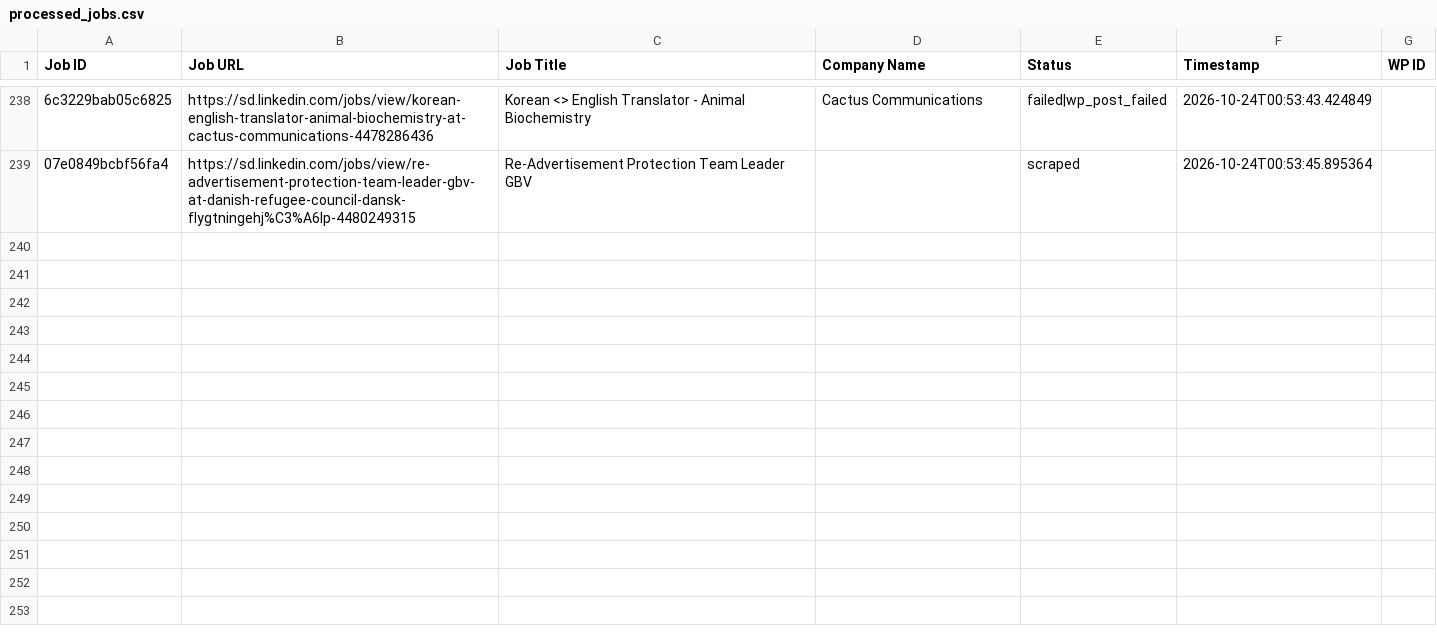
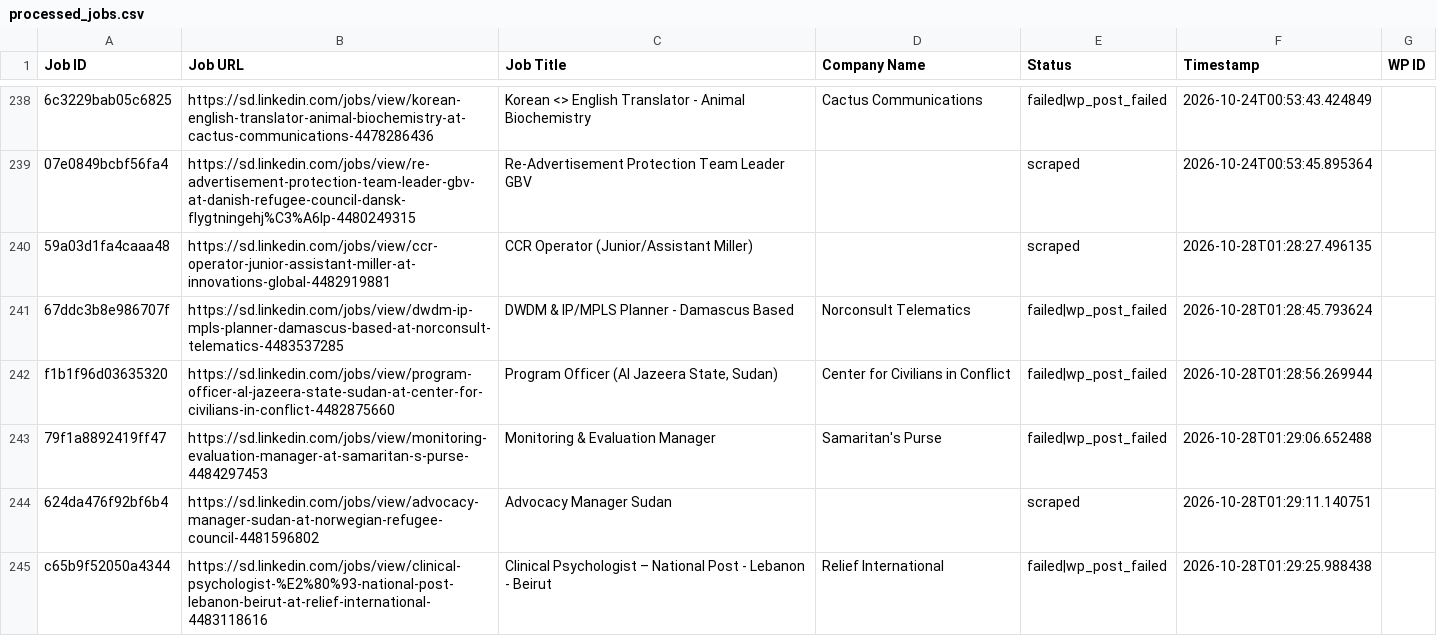
Before and after one commit to vindoky/sd, a CSV file: processed_jobs.csv, drawn as a sheet; only a part is shown, gaps mark what is left out; the diff names each change by its address in the sheet, - before the commit and + after, or states it on an @@ line.

```diff
--- a/processed_jobs.csv
+++ b/processed_jobs.csv
+row 240: 59a03d1fa4caaa48 | https://sd.linkedin.com/jobs/view/ccr-operator-junior-assistant-miller-at-innovations-global-4482919881 | CCR Operator (Junior/Assistant Miller) |  | scraped | 2026-10-28T01:28:27.496135
+row 241: 67ddc3b8e986707f | https://sd.linkedin.com/jobs/view/dwdm-ip-mpls-planner-damascus-based-at-norconsult-telematics-4483537285 | DWDM & IP/MPLS Planner - Damascus Based | Norconsult Telematics | failed|wp_post_failed | 2026-10-28T01:28:45.793624
+row 242: f1b1f96d03635320 | https://sd.linkedin.com/jobs/view/program-officer-al-jazeera-state-sudan-at-center-for-civilians-in-conflict-4482875660 | Program Officer (Al Jazeera State, Sudan) | Center for Civilians in Conflict | failed|wp_post_failed | 2026-10-28T01:28:56.269944
+row 243: 79f1a8892419ff47 | https://sd.linkedin.com/jobs/view/monitoring-evaluation-manager-at-samaritan-s-purse-4484297453 | Monitoring & Evaluation Manager | Samaritan's Purse | failed|wp_post_failed | 2026-10-28T01:29:06.652488
+row 244: 624da476f92bf6b4 | https://sd.linkedin.com/jobs/view/advocacy-manager-sudan-at-norwegian-refugee-council-4481596802 | Advocacy Manager Sudan |  | scraped | 2026-10-28T01:29:11.140751
+row 245: c65b9f52050a4344 | https://sd.linkedin.com/jobs/view/clinical-psychologist-%E2%80%93-national-post-lebanon-beirut-at-relief-international-4483118616 | Clinical Psychologist – National Post - Lebanon - Beirut | Relief International | failed|wp_post_failed | 2026-10-28T01:29:25.988438
```
